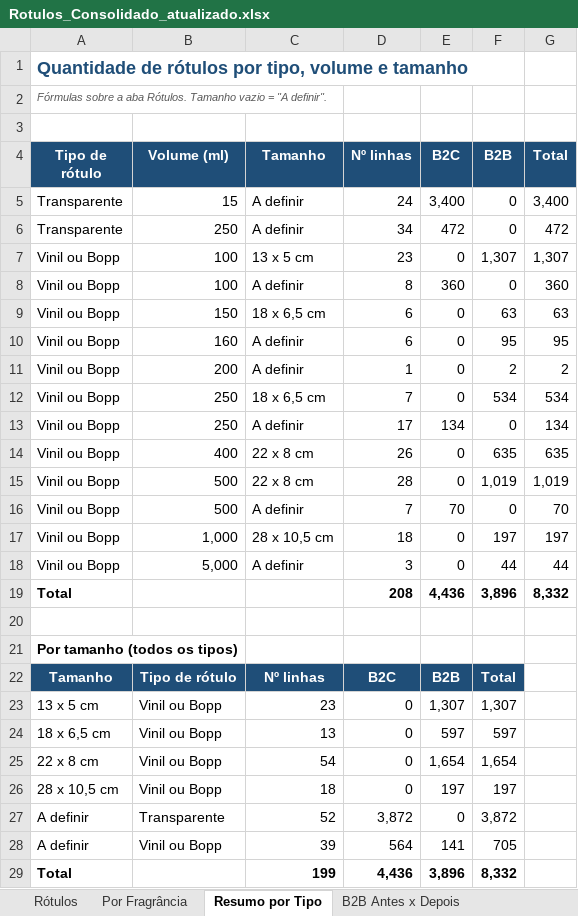
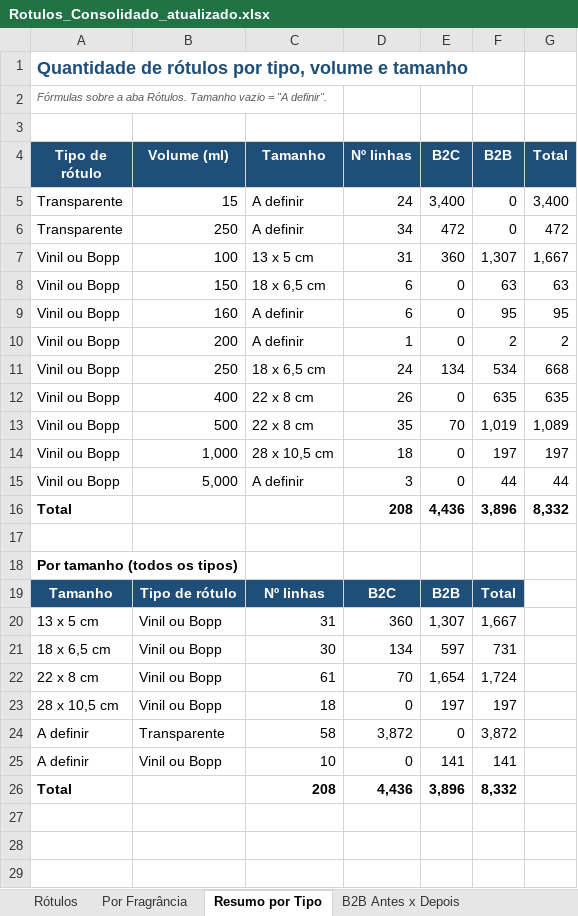
Before and after one commit to elianasilveiramachado-hub/ClaudeHUB, an Excel workbook: Rotulos_Consolidado_atualizado.xlsx, sheet Resumo por Tipo, drawn as a sheet; values as stored, in another font and other column widths than the file's, no borders; removed rows and columns are numbered as before the commit, all else as after; the diff names each change by its address in the sheet, - before the commit and + after, or states it on an @@ line.

```diff
--- a/Rotulos_Consolidado_atualizado.xlsx (sheet Resumo por Tipo)
+++ b/Rotulos_Consolidado_atualizado.xlsx (sheet Resumo por Tipo)
-D7 (Nº linhas): 23
+D7 (Nº linhas): 31
-E7 (B2C): 0
+E7 (B2C): 360
-G7 (Total): 1,307
+G7 (Total): 1,667
-row 8: Vinil ou Bopp | 100 | A definir | 8 | 360 | 0 | 360
-D11 (Nº linhas): 7
+D11 (Nº linhas): 24
-E11 (B2C): 0
+E11 (B2C): 134
-G11 (Total): 534
+G11 (Total): 668
-row 13: Vinil ou Bopp | 250 | A definir | 17 | 134 | 0 | 134
-D13 (Nº linhas): 28
+D13 (Nº linhas): 35
-E13 (B2C): 0
+E13 (B2C): 70
-G13 (Total): 1,019
+G13 (Total): 1,089
-row 16: Vinil ou Bopp | 500 | A definir | 7 | 70 | 0 | 70
-C20 (Tamanho): 23
+C20 (Tamanho): 31
-D20 (Nº linhas): 0
+D20 (Nº linhas): 360
-F20 (B2B): 1,307
+F20 (B2B): 1,667
-C21 (Tamanho): 13
+C21 (Tamanho): 30
-D21 (Nº linhas): 0
+D21 (Nº linhas): 134
-F21 (B2B): 597
+F21 (B2B): 731
-C22 (Tamanho): 54
+C22 (Tamanho): 61
-D22 (Nº linhas): 0
+D22 (Nº linhas): 70
-F22 (B2B): 1,654
+F22 (B2B): 1,724
-C24 (Tamanho): 52
+C24 (Tamanho): 58
-C25 (Tamanho): 39
+C25 (Tamanho): 10
-D25 (Nº linhas): 564
+D25 (Nº linhas): 0
-F25 (B2B): 705
+F25 (B2B): 141
-C26 (Tamanho): 199
+C26 (Tamanho): 208
```
Also changed, not shown: sheet Por Fragrância, sheet Rótulos, formulas that keep their value.
